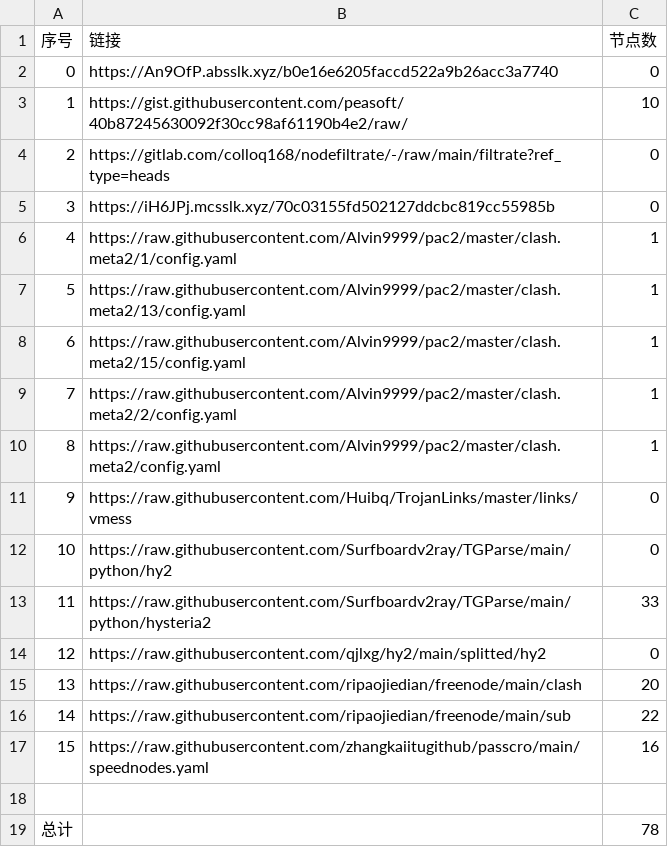
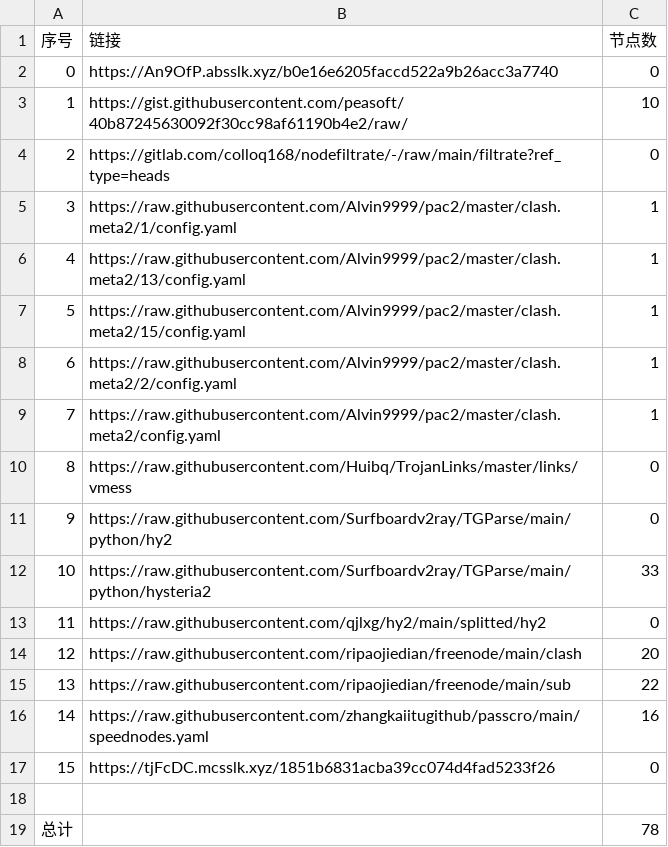
Before and after one commit to suanxidanian/NoMoreWalls, a CSV file: list_result.csv, drawn as a sheet; removed rows and columns are numbered as before the commit, all else as after; the diff names each change by its address in the sheet, - before the commit and + after, or states it on an @@ line.

```diff
--- a/list_result.csv
+++ b/list_result.csv
-row 5: 3 | https://iH6JPj.mcsslk.xyz/70c03155fd502127ddcbc819cc55985b | 0
@@ column A (序号) renumbered between rows 5 and 16 @@
+row 17: 15 | https://tjFcDC.mcsslk.xyz/1851b6831acba39cc074d4fad5233f26 | 0
```
Also changed, not shown: 5 other files.
